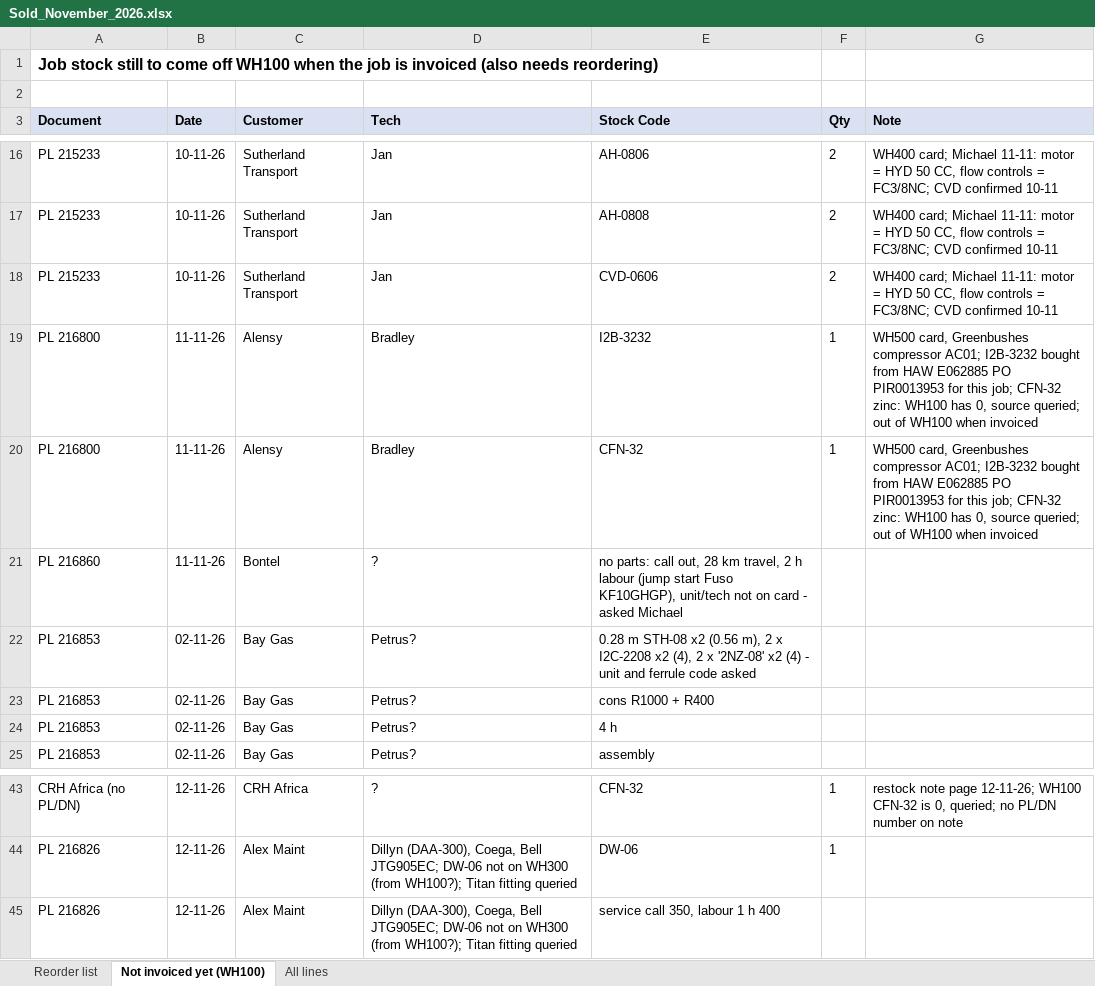
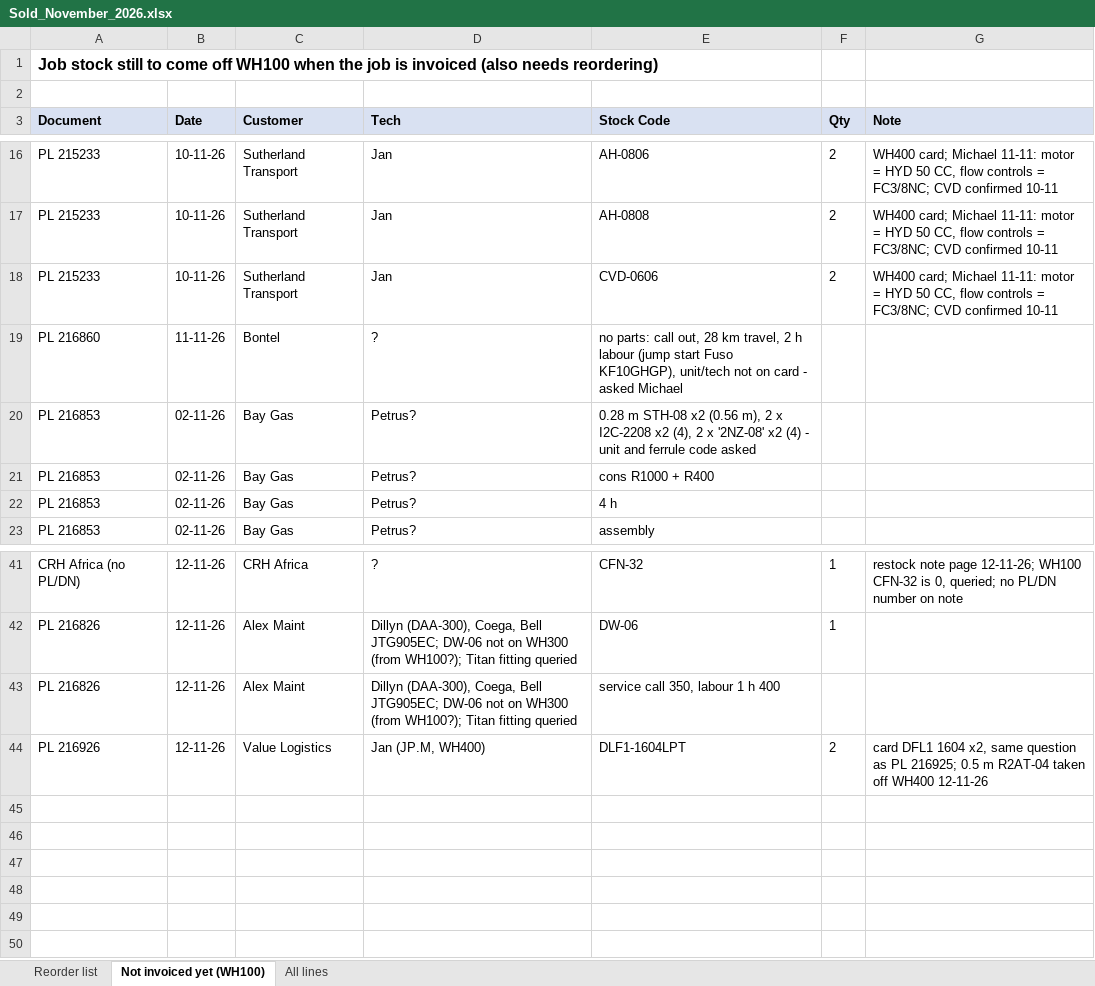
Before and after one commit to MichaelB1300/Pirtek-stock---live, an Excel workbook: Sold_November_2026.xlsx, sheet Not invoiced yet (WH100), drawn as a sheet; only a part is shown, gaps mark what is left out; values as stored, in another font and other column widths than the file's, no borders; removed rows and columns are numbered as before the commit, all else as after; the diff names each change by its address in the sheet, - before the commit and + after, or states it on an @@ line.

```diff
--- a/Sold_November_2026.xlsx (sheet Not invoiced yet (WH100))
+++ b/Sold_November_2026.xlsx (sheet Not invoiced yet (WH100))
-row 19: PL 216800 | 11-11-26 | Alensy | Bradley | I2B-3232 | 1 | WH500 card, Greenbushes compressor AC01; I2B-3232 bought from HAW E062885 PO PIR0013953 for this job; CFN-32 zinc: WH100 has 0, source queried; out of WH100 when invoiced
-row 20: PL 216800 | 11-11-26 | Alensy | Bradley | CFN-32 | 1 | WH500 card, Greenbushes compressor AC01; I2B-3232 bought from HAW E062885 PO PIR0013953 for this job; CFN-32 zinc: WH100 has 0, source queried; out of WH100 when invoiced
+row 44: PL 216926 | 12-11-26 | Value Logistics | Jan (JP.M, WH400) | DLF1-1604LPT | 2 | card DFL1 1604 x2, same question as PL 216925; 0.5 m R2AT-04 taken off WH400 12-11-26
```
Also changed, not shown: sheet All lines, sheet Reorder list, 9 other files.
